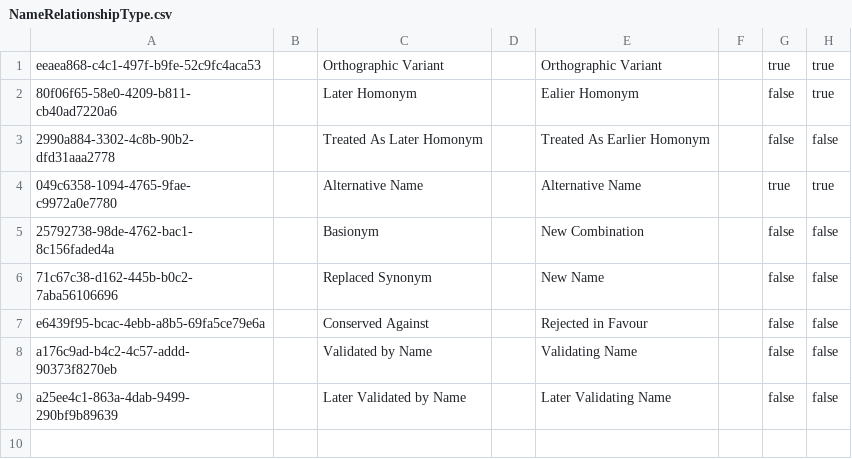
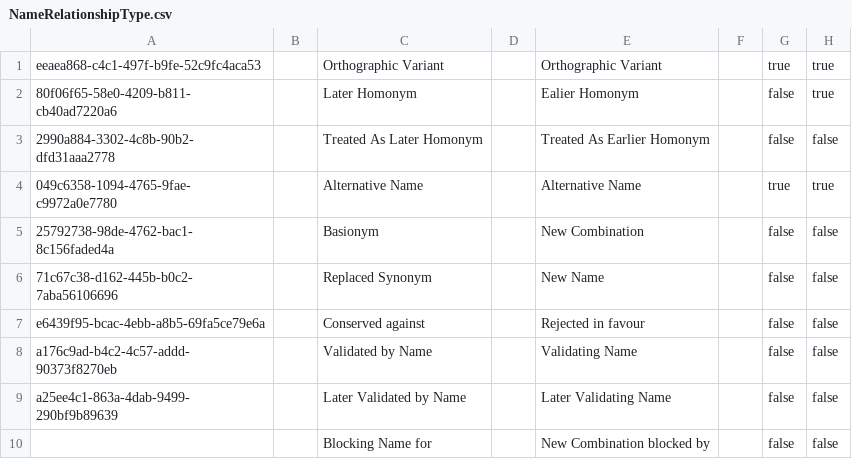
Before and after one commit to cybertaxonomy/cdmlib, a CSV file: cdmlibrary/src/main/resources/terms/NameRelationshipType.csv, drawn as a sheet.

```diff
--- a/cdmlibrary/src/main/resources/terms/NameRelationshipType.csv
+++ b/cdmlibrary/src/main/resources/terms/NameRelationshipType.csv
@@ -6,4 +6,5 @@
 "71c67c38-d162-445b-b0c2-7aba56106696",,"Replaced Synonym",,"New Name",,"false","false"
-"e6439f95-bcac-4ebb-a8b5-69fa5ce79e6a",,"Conserved Against",,"Rejected in Favour",,"false","false"
+"e6439f95-bcac-4ebb-a8b5-69fa5ce79e6a",,"Conserved against",,"Rejected in favour",,"false","false"
 "a176c9ad-b4c2-4c57-addd-90373f8270eb",,"Validated by Name",,"Validating Name",,"false","false"
 "a25ee4c1-863a-4dab-9499-290bf9b89639",,"Later Validated by Name",,"Later Validating Name",,"false","false"
+,,"Blocking Name for",,"New Combination blocked by",,"false","false"
```
Also changed, not shown: 8 other files.
